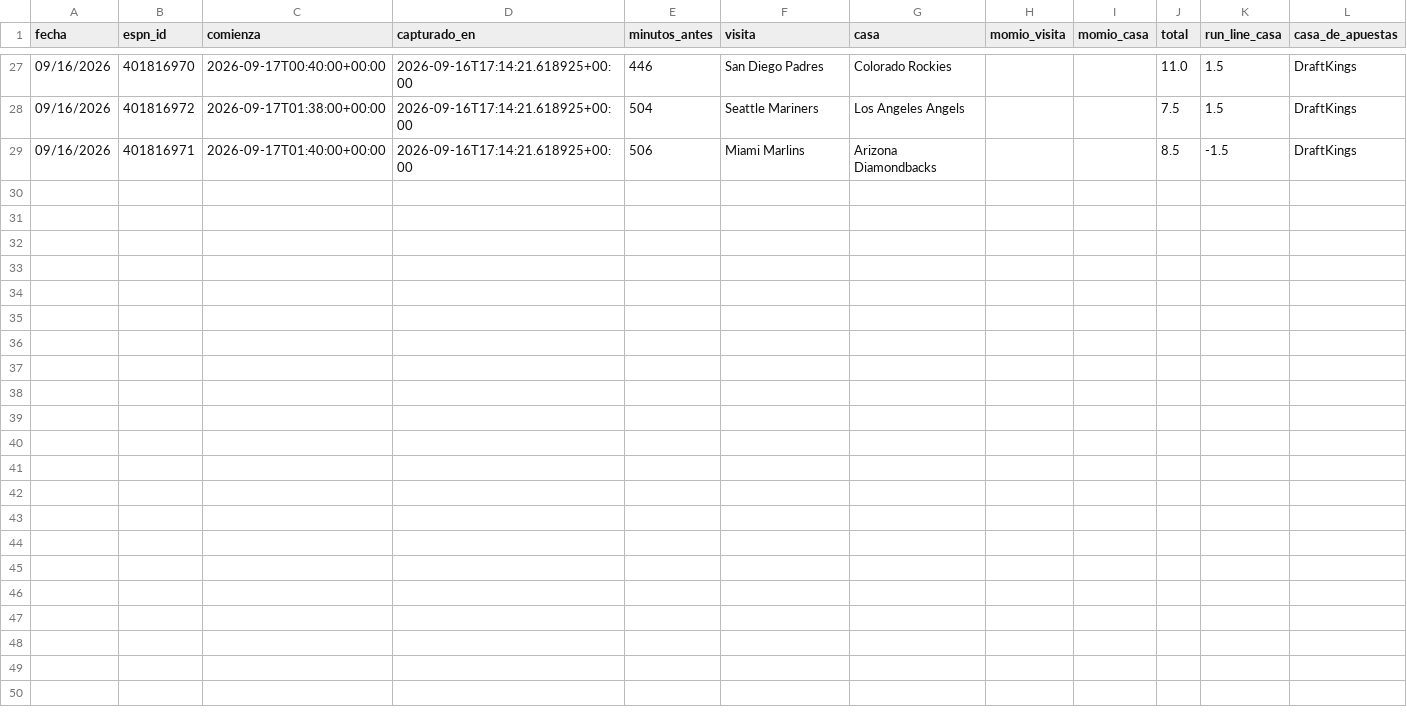
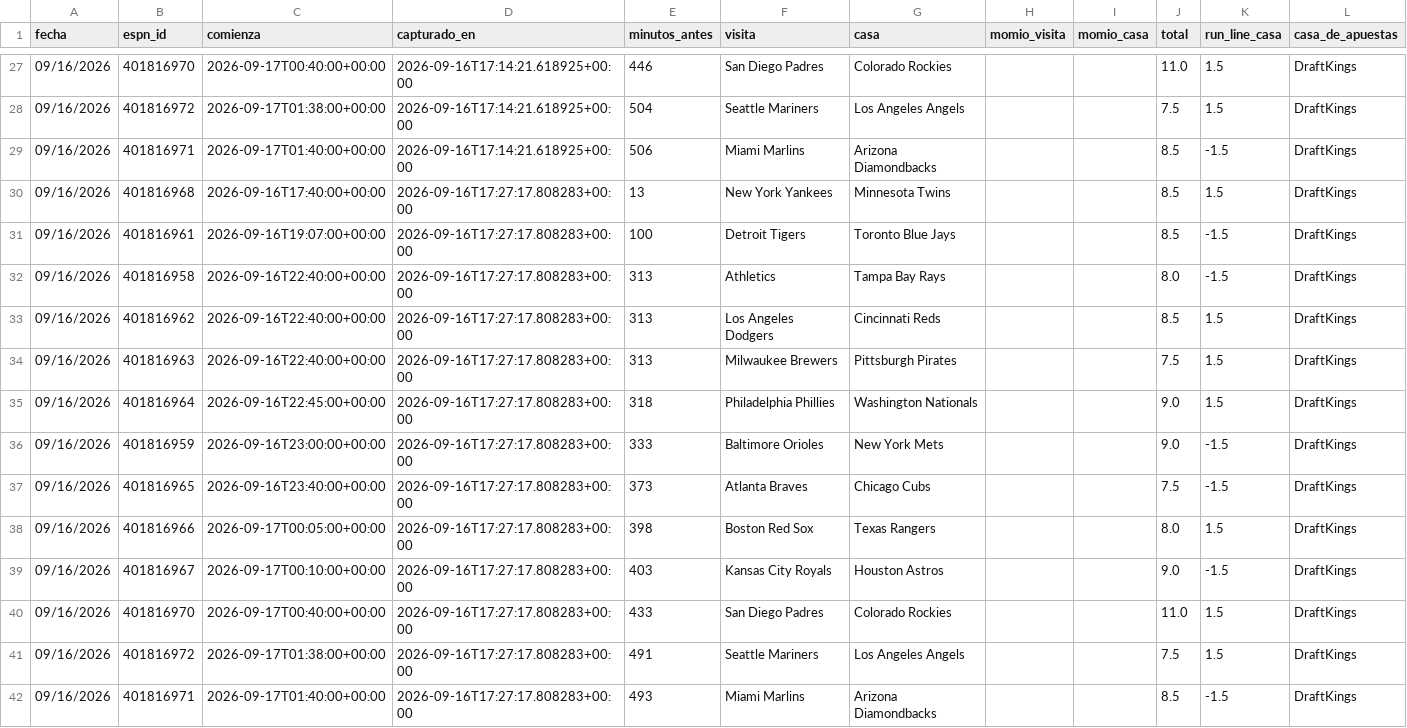
Before and after one commit to Robert123712/MODELO-MLB-V02, a CSV file: precios.csv, drawn as a sheet; only a part is shown, gaps mark what is left out.

```diff
--- a/precios.csv
+++ b/precios.csv
@@ -29 +29,14 @@ fecha,espn_id,comienza,capturado_en,minutos_antes,visita,casa,momio_visita,momio
 09/16/2026,401816971,2026-09-17T01:40:00+00:00,2026-09-16T17:14:21.618925+00:00,506,Miami Marlins,Arizona Diamondbacks,,,8.5,-1.5,DraftKings
+09/16/2026,401816968,2026-09-16T17:40:00+00:00,2026-09-16T17:27:17.808283+00:00,13,New York Yankees,Minnesota Twins,,,8.5,1.5,DraftKings
+09/16/2026,401816961,2026-09-16T19:07:00+00:00,2026-09-16T17:27:17.808283+00:00,100,Detroit Tigers,Toronto Blue Jays,,,8.5,-1.5,DraftKings
+09/16/2026,401816958,2026-09-16T22:40:00+00:00,2026-09-16T17:27:17.808283+00:00,313,Athletics,Tampa Bay Rays,,,8.0,-1.5,DraftKings
+09/16/2026,401816962,2026-09-16T22:40:00+00:00,2026-09-16T17:27:17.808283+00:00,313,Los Angeles Dodgers,Cincinnati Reds,,,8.5,1.5,DraftKings
+09/16/2026,401816963,2026-09-16T22:40:00+00:00,2026-09-16T17:27:17.808283+00:00,313,Milwaukee Brewers,Pittsburgh Pirates,,,7.5,1.5,DraftKings
+09/16/2026,401816964,2026-09-16T22:45:00+00:00,2026-09-16T17:27:17.808283+00:00,318,Philadelphia Phillies,Washington Nationals,,,9.0,1.5,DraftKings
+09/16/2026,401816959,2026-09-16T23:00:00+00:00,2026-09-16T17:27:17.808283+00:00,333,Baltimore Orioles,New York Mets,,,9.0,-1.5,DraftKings
+09/16/2026,401816965,2026-09-16T23:40:00+00:00,2026-09-16T17:27:17.808283+00:00,373,Atlanta Braves,Chicago Cubs,,,7.5,-1.5,DraftKings
+09/16/2026,401816966,2026-09-17T00:05:00+00:00,2026-09-16T17:27:17.808283+00:00,398,Boston Red Sox,Texas Rangers,,,8.0,1.5,DraftKings
+09/16/2026,401816967,2026-09-17T00:10:00+00:00,2026-09-16T17:27:17.808283+00:00,403,Kansas City Royals,Houston Astros,,,9.0,-1.5,DraftKings
+09/16/2026,401816970,2026-09-17T00:40:00+00:00,2026-09-16T17:27:17.808283+00:00,433,San Diego Padres,Colorado Rockies,,,11.0,1.5,DraftKings
+09/16/2026,401816972,2026-09-17T01:38:00+00:00,2026-09-16T17:27:17.808283+00:00,491,Seattle Mariners,Los Angeles Angels,,,7.5,1.5,DraftKings
+09/16/2026,401816971,2026-09-17T01:40:00+00:00,2026-09-16T17:27:17.808283+00:00,493,Miami Marlins,Arizona Diamondbacks,,,8.5,-1.5,DraftKings
```
Also changed, not shown: 6 other files.
